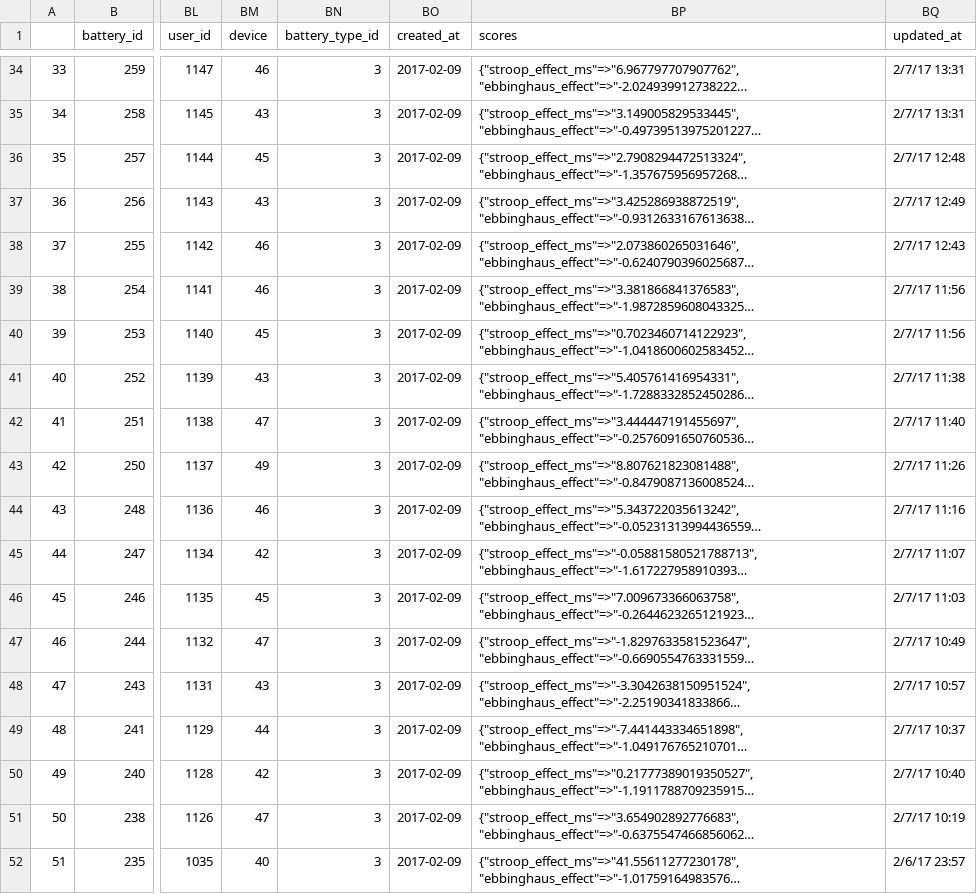
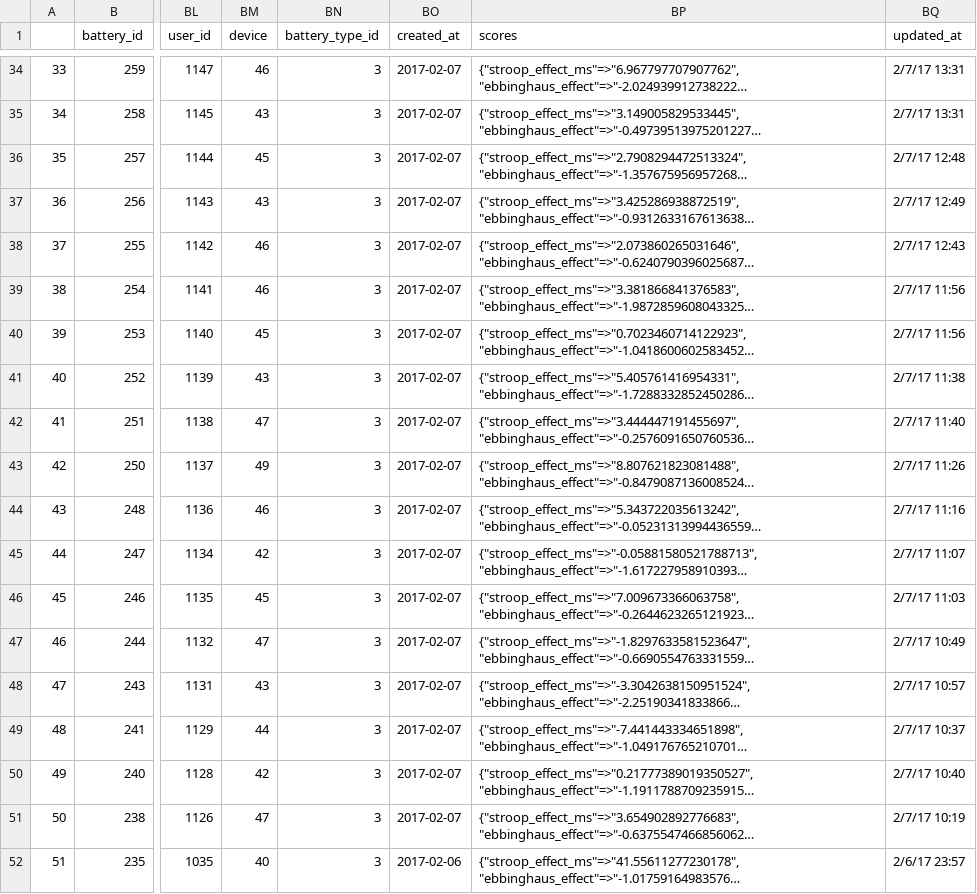
Before and after one commit to warmflasha/BCDataAnalysis, a CSV file: Niha_Analysis/cleaned_data/07_01_16_to_02_10_17/new_feb_data.csv, drawn as a sheet; only a part is shown, gaps mark what is left out; long unchanged cells end in …; the diff covers the shown part only; the diff names each change by its address in the sheet, - before the commit and + after, or states it on an @@ line.

```diff
--- a/Niha_Analysis/cleaned_data/07_01_16_to_02_10_17/new_feb_data.csv
+++ b/Niha_Analysis/cleaned_data/07_01_16_to_02_10_17/new_feb_data.csv
-BO34:BO51 (created_at): 2017-02-09
+BO34:BO51 (created_at): 2017-02-07
-BO52 (created_at): 2017-02-09
+BO52 (created_at): 2017-02-06
```
Also changed, not shown: 27 edited cells elsewhere in this file, Niha_Analysis/cleaned_data/07_01_16_to_02_10_17/memory_cleaned_up.csv, Niha_Analysis/cleaned_data/07_01_16_to_02_10_17/new_iphone_stuffs.csv, 22 other files.
